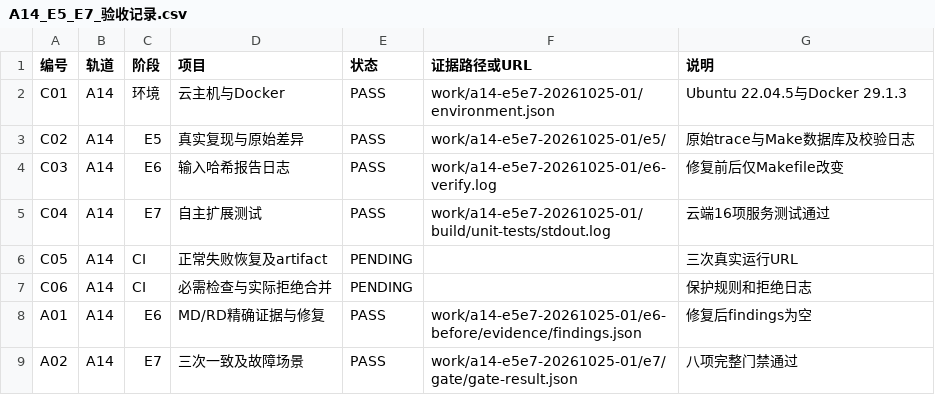
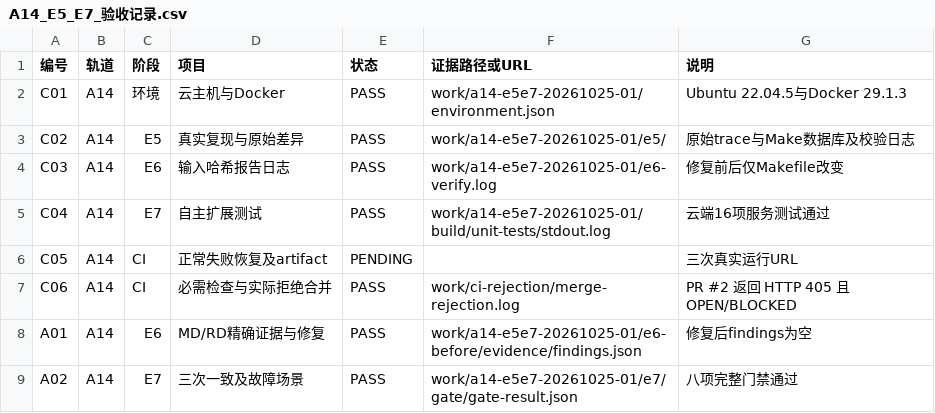
Before and after one commit to oVLVo11/DevOps_A14, a CSV file: docs/A14_E5_E7_验收记录.csv, drawn as a sheet.

Commit message:
test(a14): correct E7 oracle after protected merge rejection

```diff
--- a/docs/A14_E5_E7_验收记录.csv
+++ b/docs/A14_E5_E7_验收记录.csv
@@ -6,3 +6,3 @@ C04,A14,E7,自主扩展测试,PASS,work/a14-e5e7-20261025-01/build/unit-tests/st
 C05,A14,CI,正常失败恢复及artifact,PENDING,,三次真实运行URL
-C06,A14,CI,必需检查与实际拒绝合并,PENDING,,保护规则和拒绝日志
+C06,A14,CI,必需检查与实际拒绝合并,PASS,work/ci-rejection/merge-rejection.log,PR #2 返回 HTTP 405 且 OPEN/BLOCKED
 A01,A14,E6,MD/RD精确证据与修复,PASS,work/a14-e5e7-20261025-01/e6-before/evidence/findings.json,修复后findings为空
```
Also changed, not shown: 3 other files.
